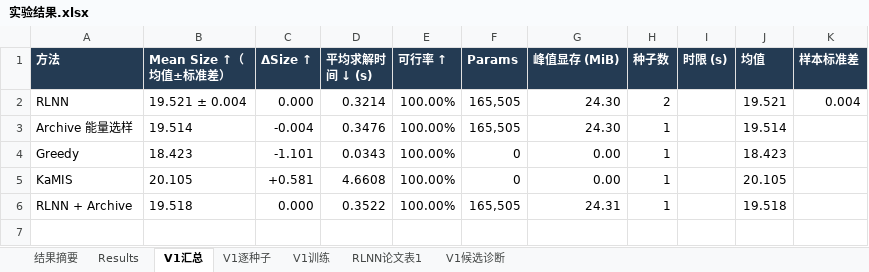
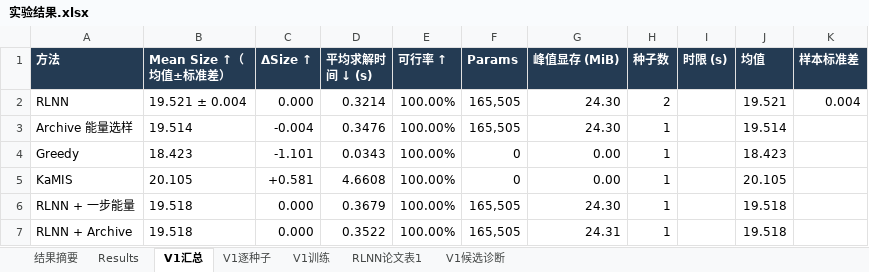
Before and after one commit to YuqiWang-code/RLNN_lab, an Excel workbook: docs/实验结果.xlsx, sheet V1汇总, drawn as a sheet; values as stored, in another font and other column widths than the file's, no borders; the diff names each change by its address in the sheet, - before the commit and + after, or states it on an @@ line.

```diff
--- a/docs/实验结果.xlsx (sheet V1汇总)
+++ b/docs/实验结果.xlsx (sheet V1汇总)
+row 6: RLNN + 一步能量 | 19.518 | 0.000 | 0.3679 | 100.00% | 165,505 | 24.30 | 1 |  | 19.518
```
Also changed, not shown: sheet V1逐种子, 3 other files.
